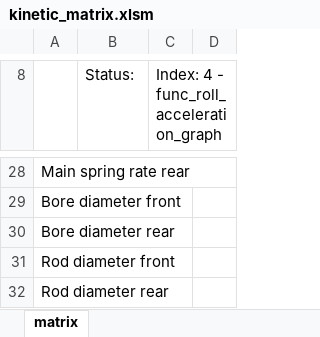
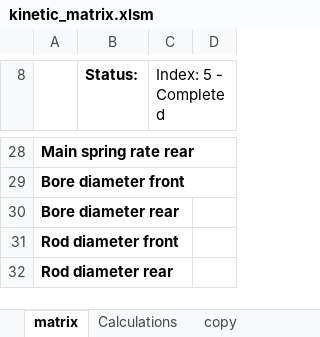
Before and after one commit to mgeraert/KineticMatrix, an Excel workbook: kinetic_matrix.xlsm, sheet matrix, drawn as a sheet; only a part is shown, gaps mark what is left out; values as stored, in another font and other column widths than the file's, no borders; charts and pictures not drawn; the diff covers the shown part only; the diff names each change by its address in the sheet, - before the commit and + after, or states it on an @@ line.

Commit message:
Added copy and calculations tab

```diff
--- a/kinetic_matrix.xlsm (sheet matrix)
+++ b/kinetic_matrix.xlsm (sheet matrix)
+sheet tab: Calculations
+sheet tab: copy
-B8 bold: off
+B8 bold: on
-C8: Index: 4 - func_roll_acceleration_graph
+C8: Index: 5 - Completed
-A28:A32 bold: off
+A28:A32 bold: on
```
Also changed, not shown: 3 added rows, 3 removed rows and cell formats elsewhere in this sheet, other sheet tabs, charts or pictures.
